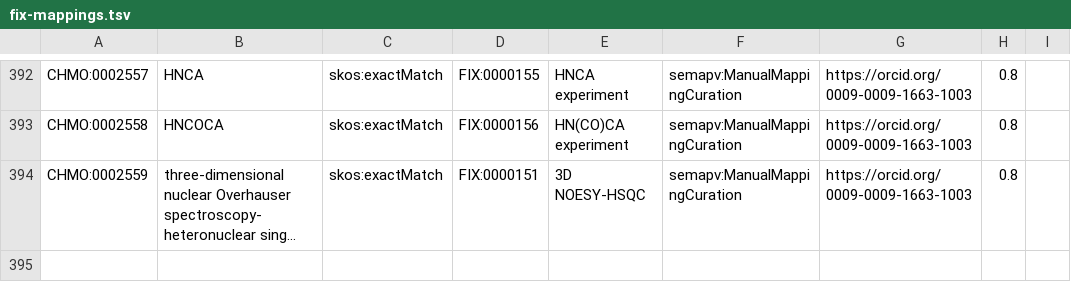
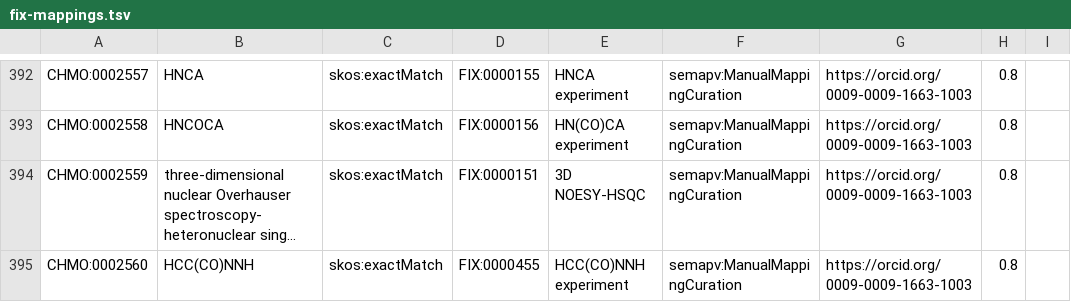
Before and after one commit to NFDI4Chem/rsc-cmo, a TSV file: src/mappings/fix-mappings.tsv, drawn as a sheet; only a part is shown, gaps mark what is left out; long unchanged cells end in …; the diff names each change by its address in the sheet, - before the commit and + after, or states it on an @@ line.

Commit message:
Added CHMO:0002560 to fix mapping

```diff
--- a/src/mappings/fix-mappings.tsv
+++ b/src/mappings/fix-mappings.tsv
+row 395: CHMO:0002560 | HCC(CO)NNH | skos:exactMatch | FIX:0000455 | HCC(CO)NNH experiment | semapv:ManualMappingCuration | https://orcid.org/0009-0009-1663-1003 | 0.8
```
